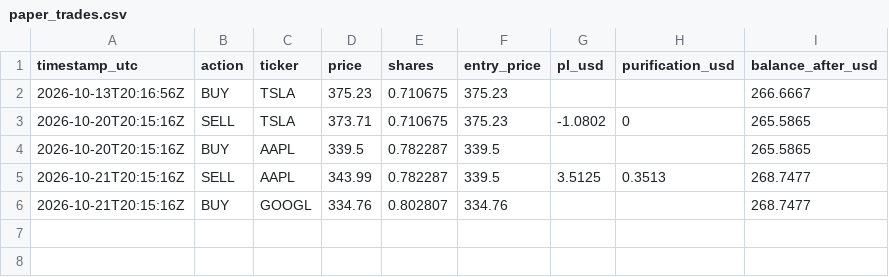
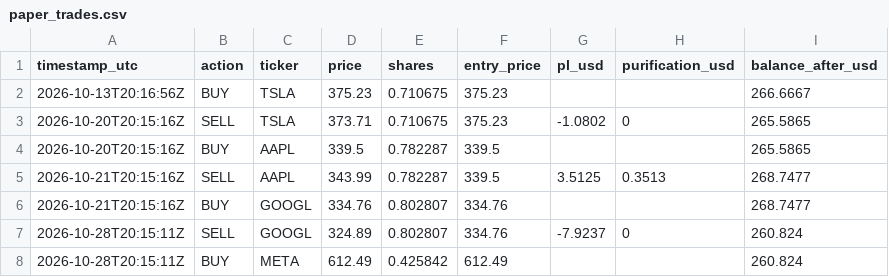
Before and after one commit to dawajund-1/rsi-tracker-live, a CSV file: data/paper_trades.csv, drawn as a sheet; the diff names each change by its address in the sheet, - before the commit and + after, or states it on an @@ line.

```diff
--- a/data/paper_trades.csv
+++ b/data/paper_trades.csv
+row 7: 2026-10-28T20:15:11Z | SELL | GOOGL | 324.89 | 0.802807 | 334.76 | -7.9237 | 0 | 260.824
+row 8: 2026-10-28T20:15:11Z | BUY | META | 612.49 | 0.425842 | 612.49 |  |  | 260.824
```
Also changed, not shown: data/portfolio_history.csv, data/signals_log.csv, 2 other files.
